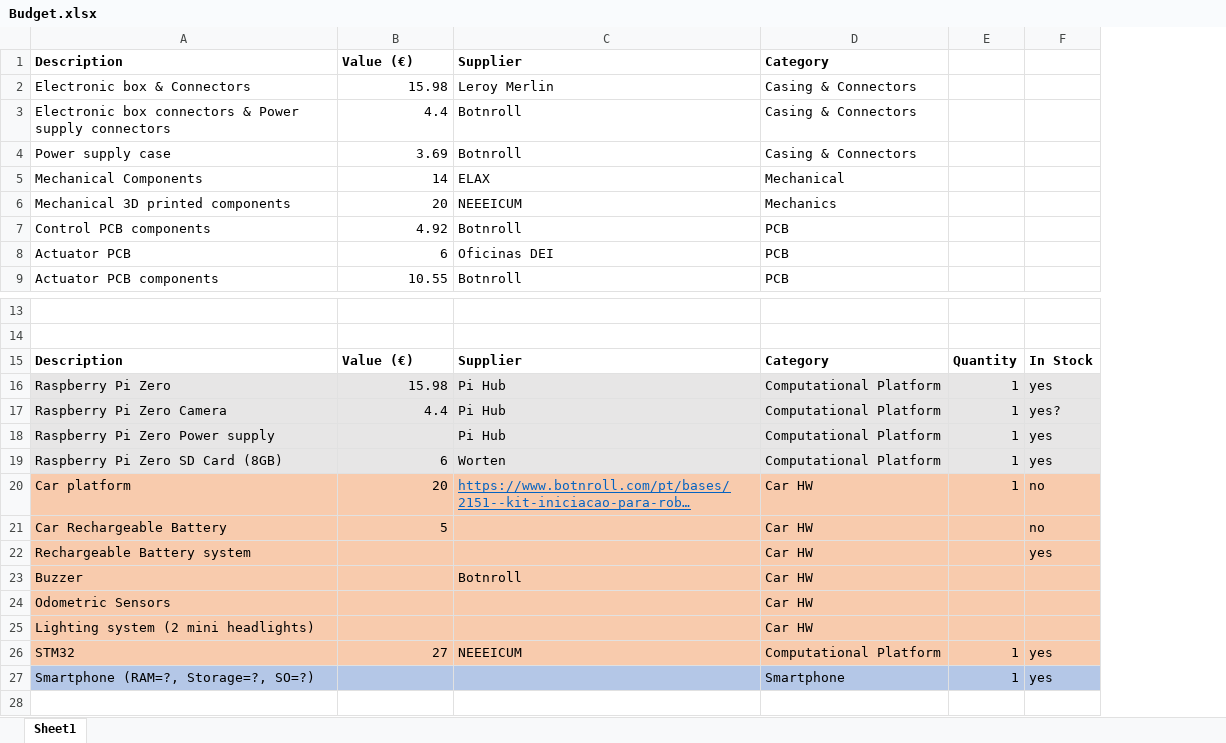
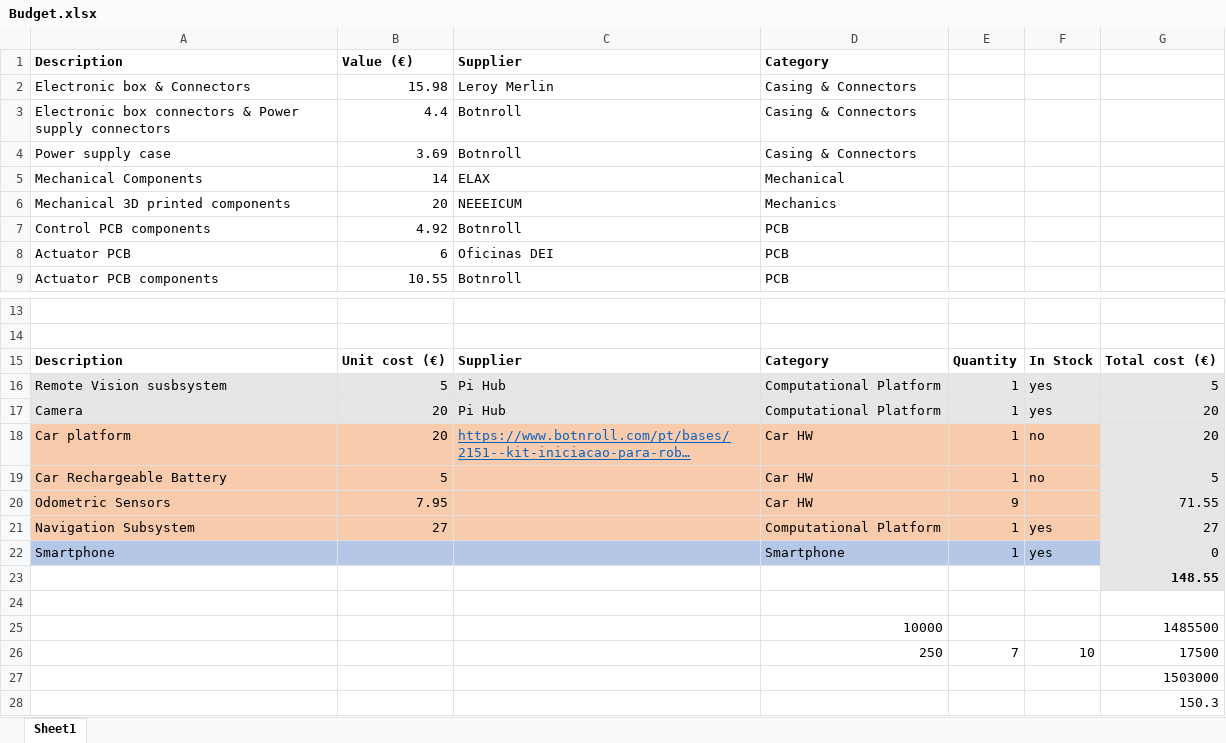
Before and after one commit to LPI2-DreamTeam/rfcar, an Excel workbook: ProjManag/Budget.xlsx, sheet Sheet1, drawn as a sheet; only a part is shown, gaps mark what is left out; long unchanged cells end in …; values as stored, in another font and other column widths than the file's, no borders; charts and pictures not drawn; removed rows and columns are numbered as before the commit, all else as after; the diff names each change by its address in the sheet, - before the commit and + after, or states it on an @@ line.

```diff
--- a/ProjManag/Budget.xlsx (sheet Sheet1)
+++ b/ProjManag/Budget.xlsx (sheet Sheet1)
+column G, rows 15-22: Total cost (€) | 5 | 20 | 20 | 5 | 71.55 | 27 | 0
-B15: Value (€)
+B15: Unit cost (€)
-A16: Raspberry Pi Zero
+A16: Remote Vision susbsystem
-B16: 15.98
+B16: 5
-row 17: Raspberry Pi Zero Camera | 4.4 | Pi Hub | Computational Platform | 1 | yes?
-A17: Raspberry Pi Zero Power supply
+A17: Camera
-B17: (empty)
+B17: 20
-row 19: Raspberry Pi Zero SD Card (8GB) | 6 | Worten | Computational Platform | 1 | yes
-E19: (empty)
+E19: 1
-row 22: Rechargeable Battery system |  |  | Car HW |  | yes
-row 23: Buzzer |  | Botnroll | Car HW
-B20: (empty)
+B20: 7.95
-E20: (empty)
+E20: 9
-row 25: Lighting system (2 mini headlights) |  |  | Car HW
-A21: STM32
+A21: Navigation Subsystem
-C21: NEEEICUM
+C21: (empty)
-A22: Smartphone (RAM=?, Storage=?, SO=?)
+A22: Smartphone
+row 23:  |  |  |  |  |  | 148.55
+row 24: (empty)
+row 25:  |  |  | 10000 |  |  | 1485500
+row 26:  |  |  | 250 | 7 | 10 | 17500
+row 27:  |  |  |  |  |  | 1503000
+row 28:  |  |  |  |  |  | 150.3
```
Also changed, not shown: charts or pictures, 4 other files.
